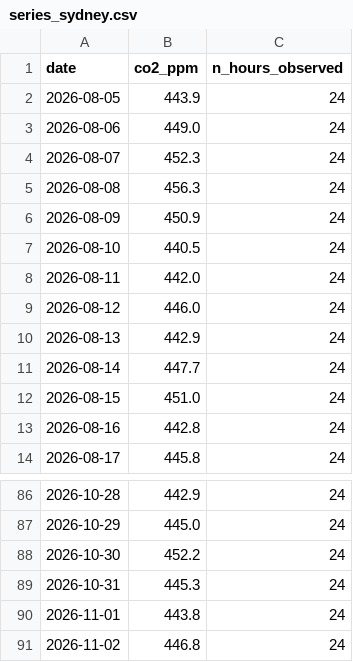
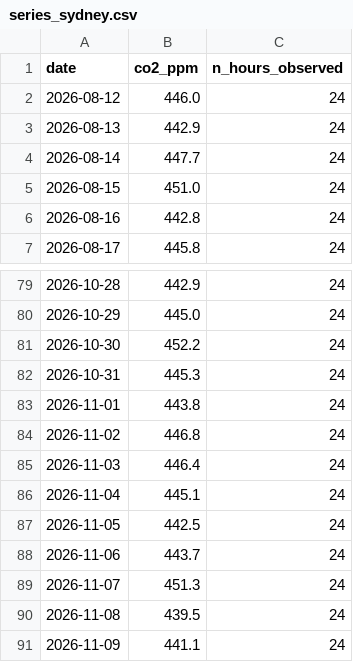
Before and after one commit to BOURDAS-ROUGEAULT-Gaspard-BI-2026/td-time-series, a CSV file: data/series_sydney.csv, drawn as a sheet; only a part is shown, gaps mark what is left out; removed rows and columns are numbered as before the commit, all else as after; the diff names each change by its address in the sheet, - before the commit and + after, or states it on an @@ line.

```diff
--- a/data/series_sydney.csv
+++ b/data/series_sydney.csv
-row 2: 2026-08-05 | 443.9 | 24
-row 3: 2026-08-06 | 449.0 | 24
-row 4: 2026-08-07 | 452.3 | 24
-row 5: 2026-08-08 | 456.3 | 24
-row 6: 2026-08-09 | 450.9 | 24
-row 7: 2026-08-10 | 440.5 | 24
-row 8: 2026-08-11 | 442.0 | 24
+row 85: 2026-11-03 | 446.4 | 24
+row 86: 2026-11-04 | 445.1 | 24
+row 87: 2026-11-05 | 442.5 | 24
+row 88: 2026-11-06 | 443.7 | 24
+row 89: 2026-11-07 | 451.3 | 24
+row 90: 2026-11-08 | 439.5 | 24
+row 91: 2026-11-09 | 441.1 | 24
```
Also changed, not shown: data/series.csv, 2 other files.
